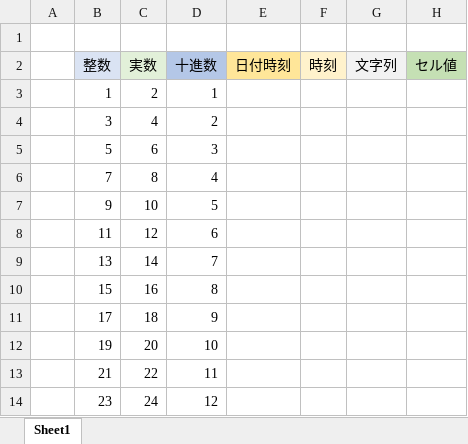
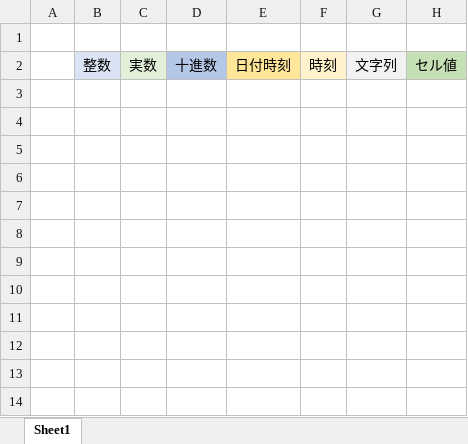
Before and after one commit to EdaNewcom/GitTest2, an Excel workbook: Excel.xlsx, sheet Sheet1, drawn as a sheet; values as stored, in another font and other column widths than the file's, no borders; the diff names each change by its address in the sheet, - before the commit and + after, or states it on an @@ line.

Commit message:
ID:218349a:"初期アップロード "の状態に復元しました。

```diff
--- a/Excel.xlsx (sheet Sheet1)
+++ b/Excel.xlsx (sheet Sheet1)
-row 3:  | 1 | 2 | 1
-row 4:  | 3 | 4 | 2
-row 5:  | 5 | 6 | 3
-row 6:  | 7 | 8 | 4
-row 7:  | 9 | 10 | 5
-row 8:  | 11 | 12 | 6
-row 9:  | 13 | 14 | 7
-row 10:  | 15 | 16 | 8
-row 11:  | 17 | 18 | 9
-row 12:  | 19 | 20 | 10
-row 13:  | 21 | 22 | 11
-row 14:  | 23 | 24 | 12
```
